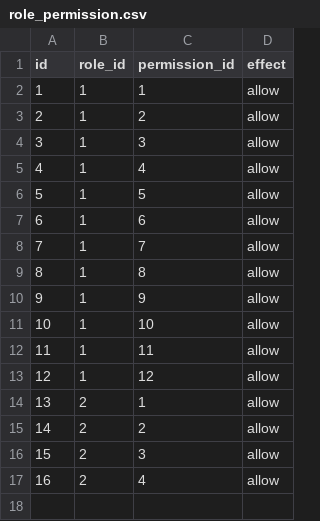
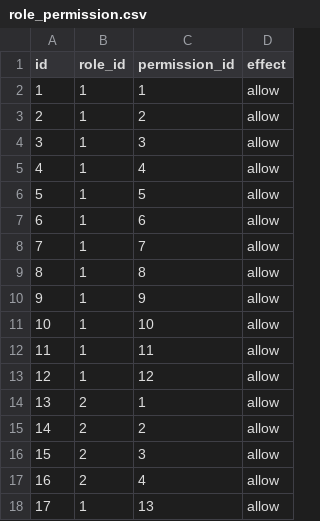
Before and after one commit to alex-no/admin, a CSV file: backend/data/csv/role_permission.csv, drawn as a sheet; the diff names each change by its address in the sheet, - before the commit and + after, or states it on an @@ line.

```diff
--- a/backend/data/csv/role_permission.csv
+++ b/backend/data/csv/role_permission.csv
+row 18: 17 | 1 | 13 | allow
```
Also changed, not shown: backend/data/csv/permission.csv, 51 other files.
